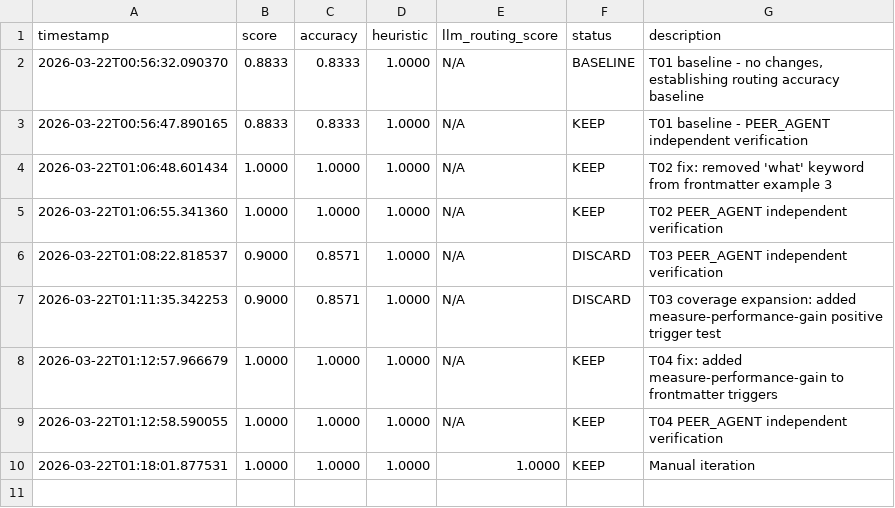
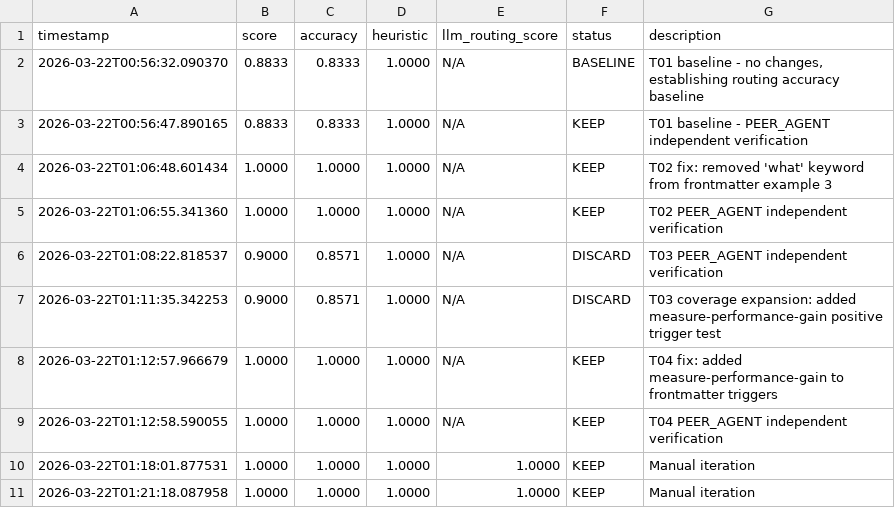
Before and after one commit to richfrem/agent-plugins-skills, a TSV file: plugins/agent-agentic-os/skills/skill-improvement-eval/evals/results.tsv, drawn as a sheet.

Commit message:
adding reporting and analysis capabilities to agentic-os-plugin

```diff
--- a/plugins/agent-agentic-os/skills/skill-improvement-eval/evals/results.tsv
+++ b/plugins/agent-agentic-os/skills/skill-improvement-eval/evals/results.tsv
@@ -10 +10,2 @@ timestamp	score	accuracy	heuristic	llm_routing_score	status	description
 2026-03-22T01:18:01.877531	1.0000	1.0000	1.0000	1.0000	KEEP	Manual iteration
+2026-03-22T01:21:18.087958	1.0000	1.0000	1.0000	1.0000	KEEP	Manual iteration
```
Also changed, not shown: 26 other files.
